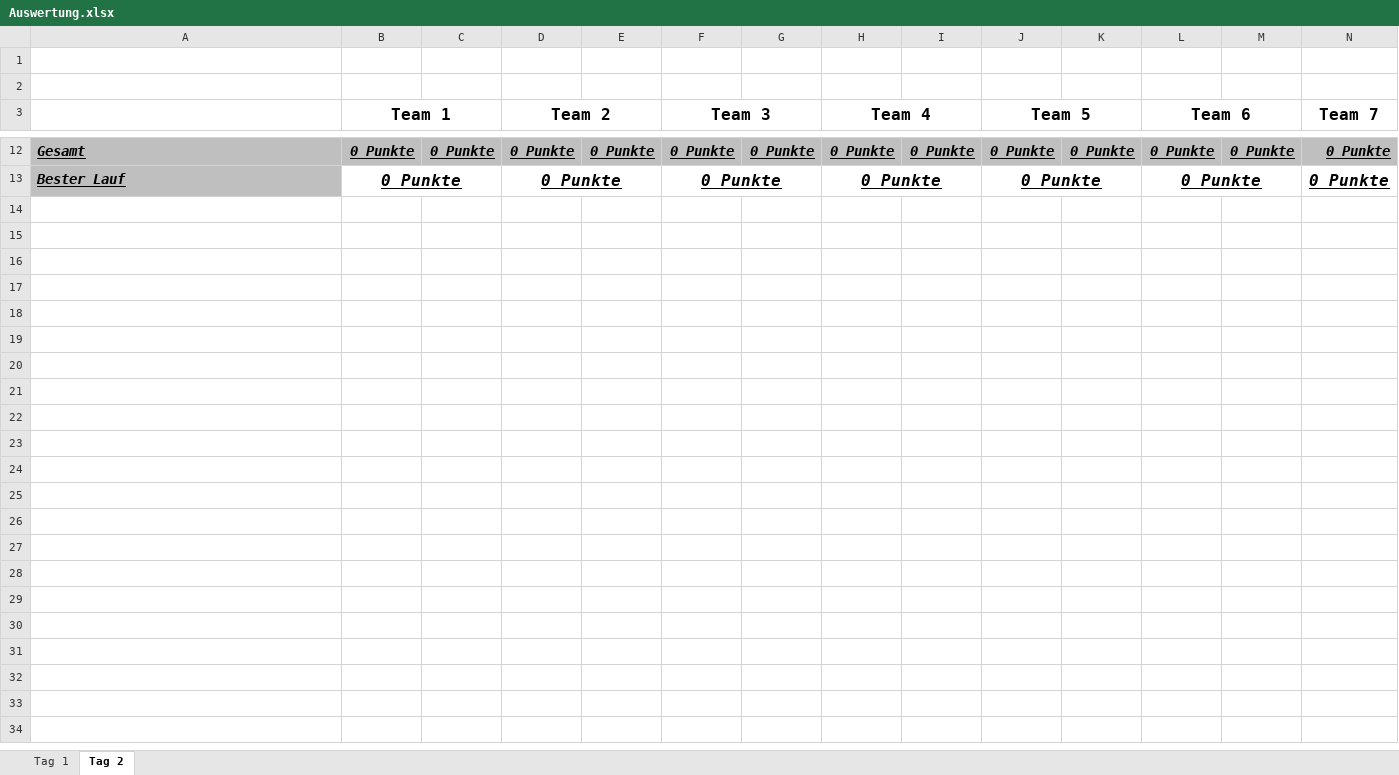
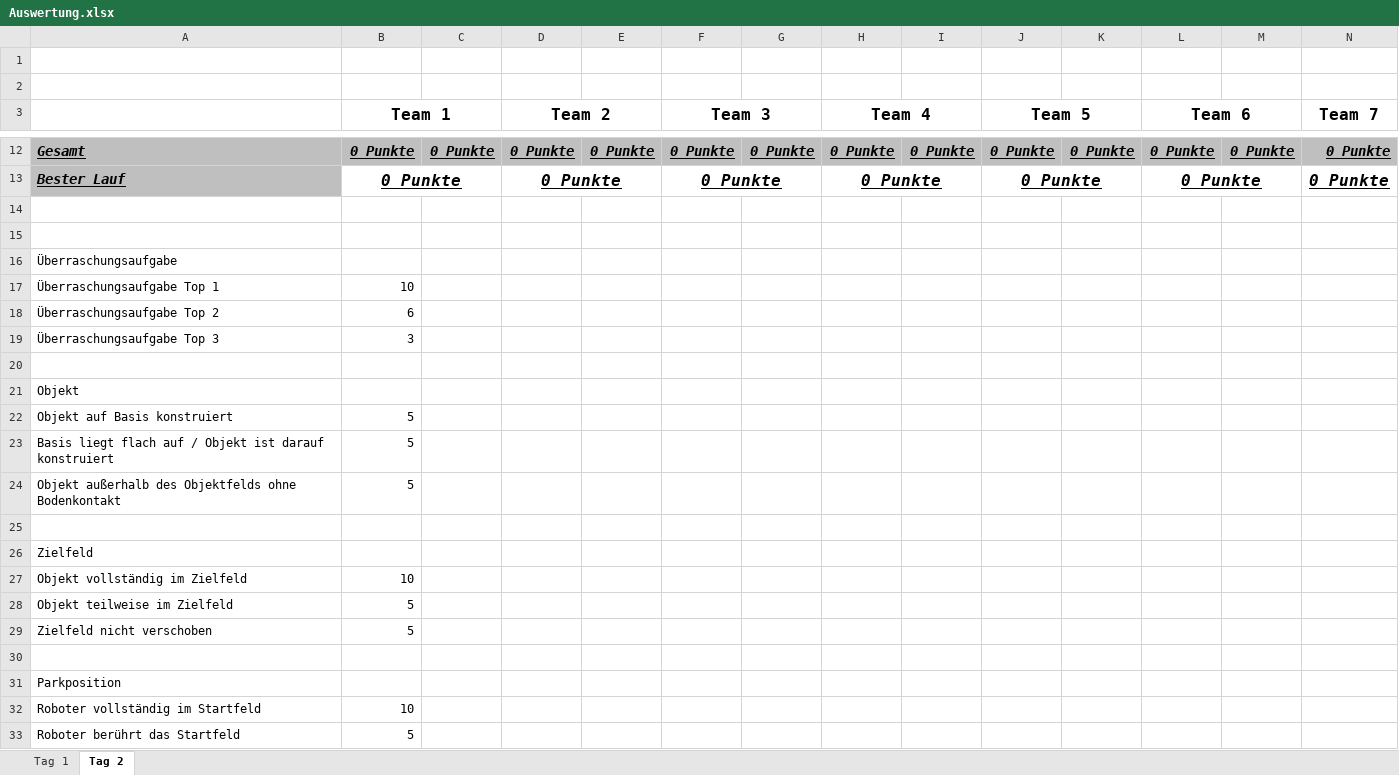
Before and after one commit to keineantwort/SpikeRobotTeamChallenge, an Excel workbook: Auswertung.xlsx, sheet Tag 2, drawn as a sheet; only a part is shown, gaps mark what is left out; values as stored, in another font and other column widths than the file's, no borders; conditional formats not drawn; rows hold the shown columns only; the diff names each change by its address in the sheet, - before the commit and + after, or states it on an @@ line.

```diff
--- a/Auswertung.xlsx (sheet Tag 2)
+++ b/Auswertung.xlsx (sheet Tag 2)
+row 14: (empty)
+row 15: (empty)
+row 16: Überraschungsaufgabe
+row 17: Überraschungsaufgabe Top 1 | 10
+row 18: Überraschungsaufgabe Top 2 | 6
+row 19: Überraschungsaufgabe Top 3 | 3
+row 20: (empty)
+row 21: Objekt
+row 22: Objekt auf Basis konstruiert | 5
+row 23: Basis liegt flach auf / Objekt ist darauf konstruiert | 5
+row 24: Objekt außerhalb des Objektfelds ohne Bodenkontakt | 5
+row 25: (empty)
+row 26: Zielfeld
+row 27: Objekt vollständig im Zielfeld | 10
+row 28: Objekt teilweise im Zielfeld | 5
+row 29: Zielfeld nicht verschoben | 5
+row 30: (empty)
+row 31: Parkposition
+row 32: Roboter vollständig im Startfeld | 10
+row 33: Roboter berührt das Startfeld | 5
```
Also changed, not shown: sheet Tag 1, formulas that keep their value, 1 other file.
